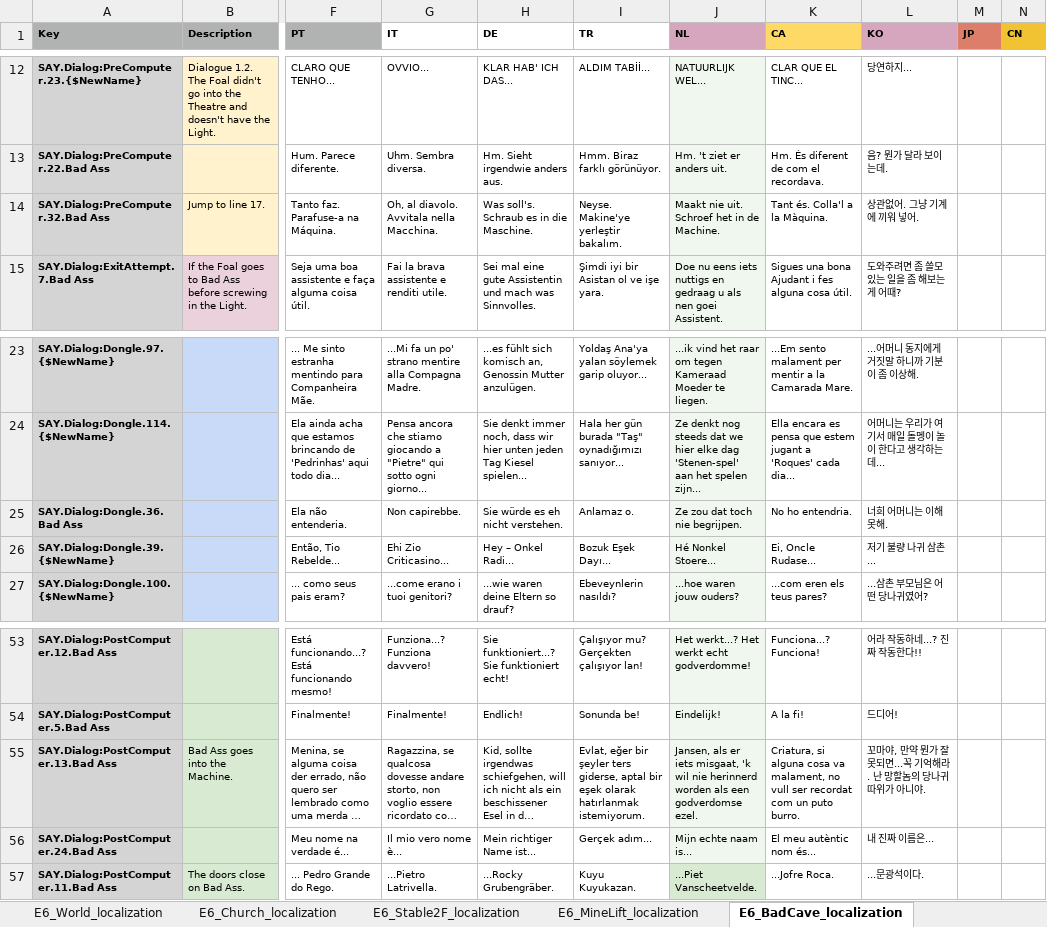
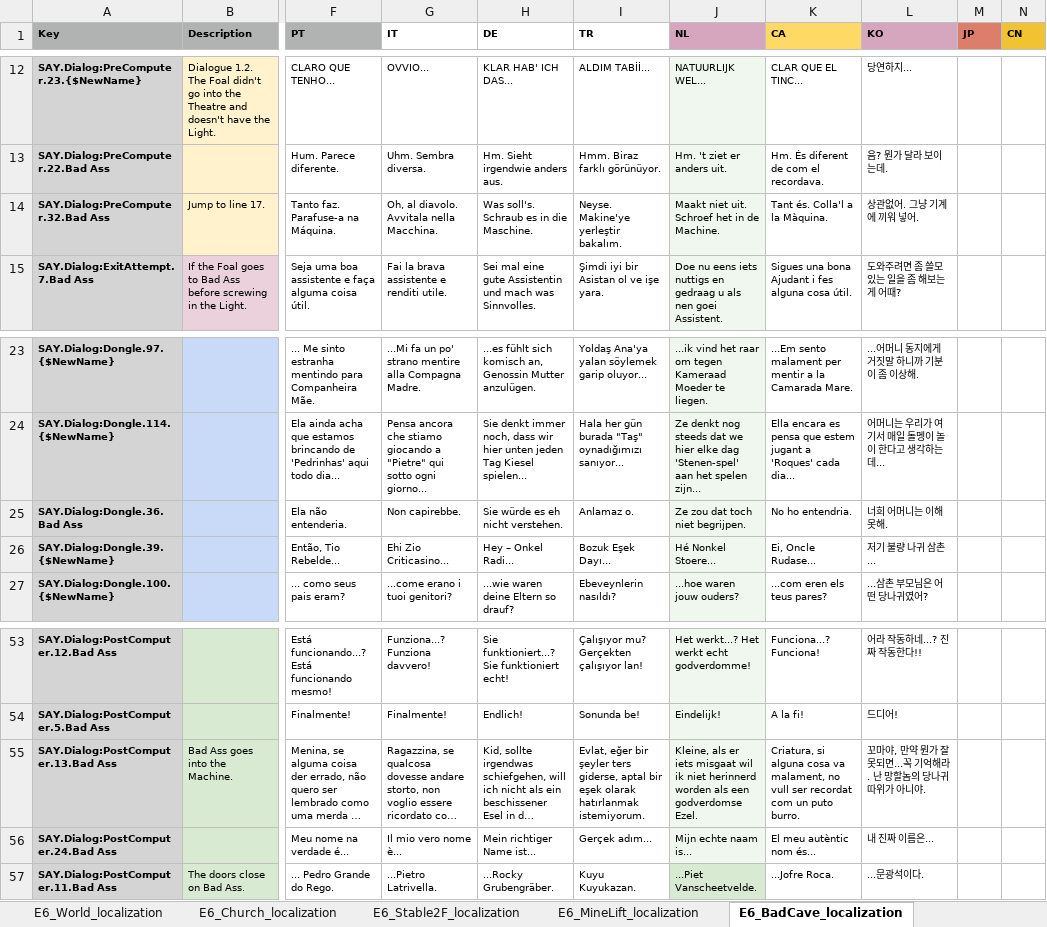
Before and after one commit to TomVDH/AM_FL_TRANS, an Excel workbook: excels/6_asses.masses_E6Proxy.xlsx, sheet E6_BadCave_localization, drawn as a sheet; only a part is shown, gaps mark what is left out; long unchanged cells end in …; values as stored, in another font and other column widths than the file's, no borders; conditional formats not drawn; the diff names each change by its address in the sheet, - before the commit and + after, or states it on an @@ line.

```diff
--- a/excels/6_asses.masses_E6Proxy.xlsx (sheet E6_BadCave_localization)
+++ b/excels/6_asses.masses_E6Proxy.xlsx (sheet E6_BadCave_localization)
-J14 (NL): Maakt nie uit. Schroef het in de Machine.
+J14 (NL): Maakt niet uit. Schroef het in de Machine.
-J25 (NL): Ze zou dat toch nie begrijpen.
+J25 (NL): Ze zou dat toch niet begrijpen.
-J55 (NL): Jansen, als er iets misgaat, 'k wil nie herinnerd worden als een godverdomse ezel.
+J55 (NL): Kleine, als er iets misgaat wil ik niet herinnerd worden als een godverdomse Ezel.
```
Also changed, not shown: sheet E6_World_localization, sheet E6_Nightmare_localization, sheet E6_BattleHard_localization, 3 other files.
